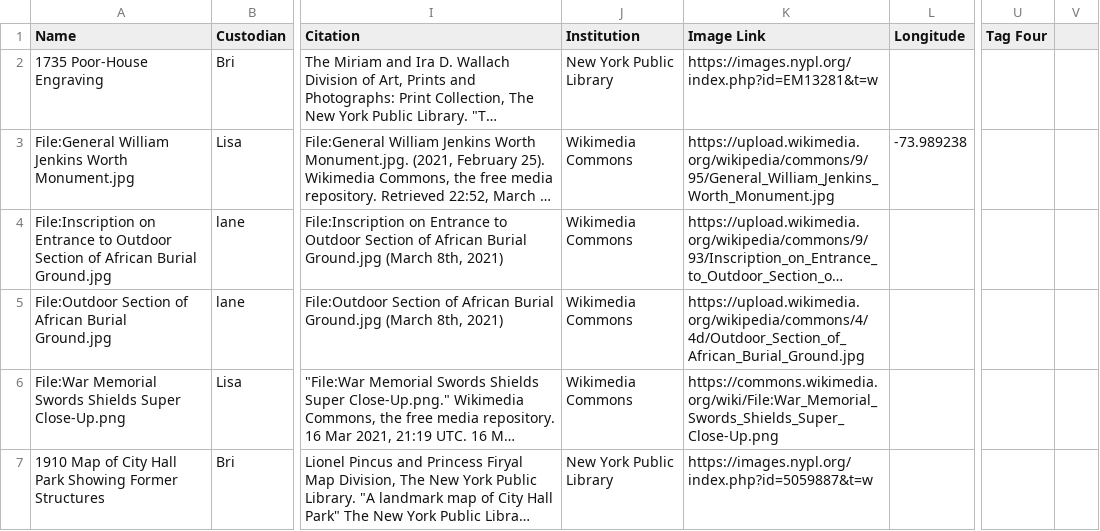
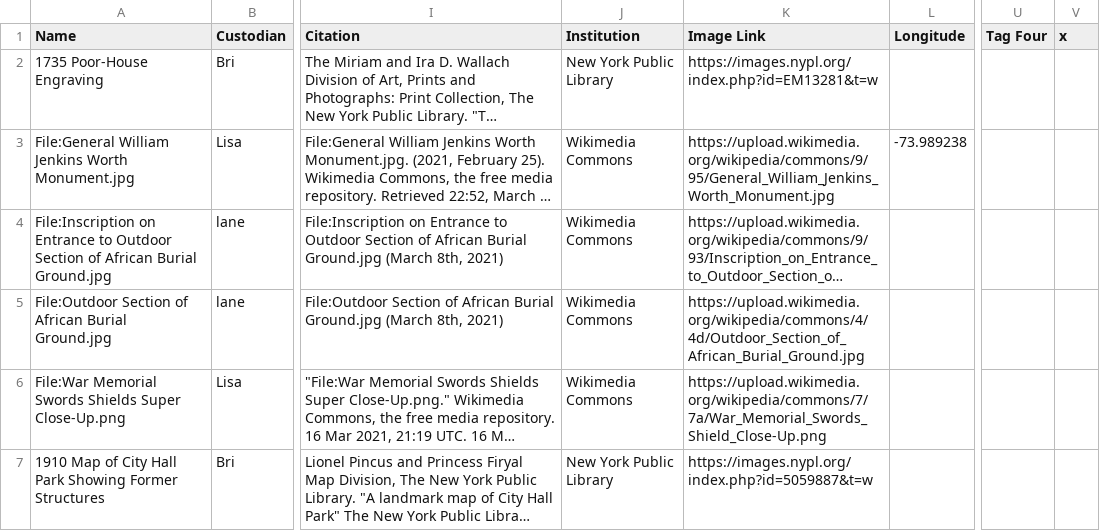
Before and after one commit to mappingcemeteries/mapping-cemeteries, a CSV file: dist/Vertical_Timeline.csv, drawn as a sheet; only a part is shown, gaps mark what is left out; long unchanged cells end in …; the diff names each change by its address in the sheet, - before the commit and + after, or states it on an @@ line.

Commit message:
Initial dist subtree commit

```diff
--- a/dist/Vertical_Timeline.csv
+++ b/dist/Vertical_Timeline.csv
-V1: (empty)
+V1: x
-K6 (Image Link): https://commons.wikimedia.org/wiki/File:War_Memorial_Swords_Shields_Super_Close-Up.png
+K6 (Image Link): https://upload.wikimedia.org/wikipedia/commons/7/7a/War_Memorial_Swords_Shield_Close-Up.png
```
Also changed, not shown: 16 other files.
